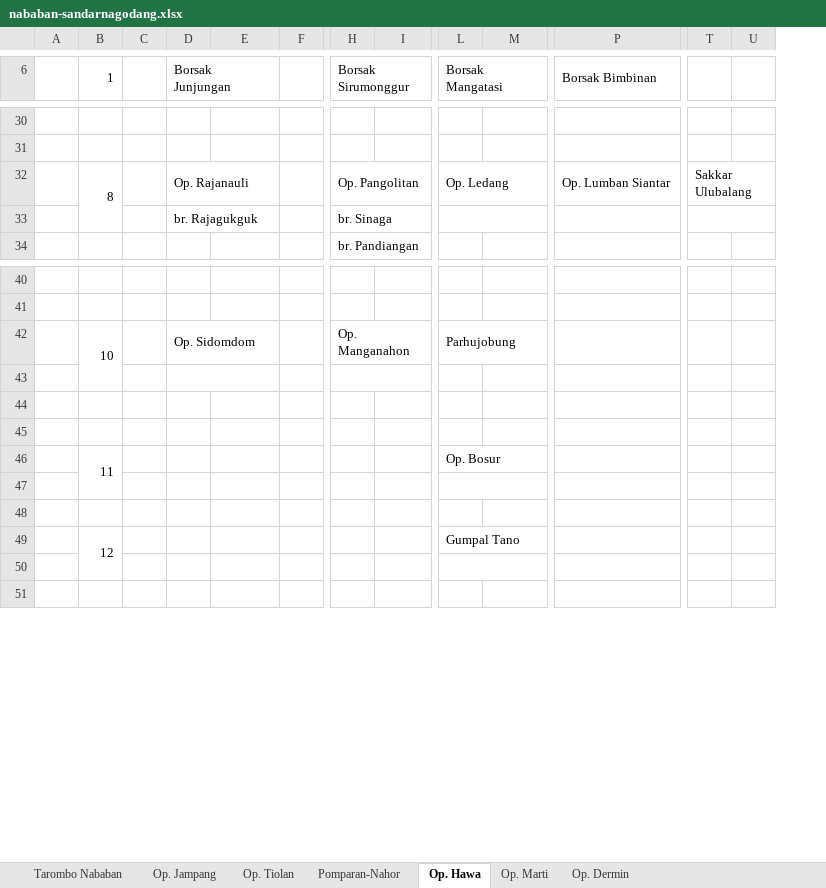
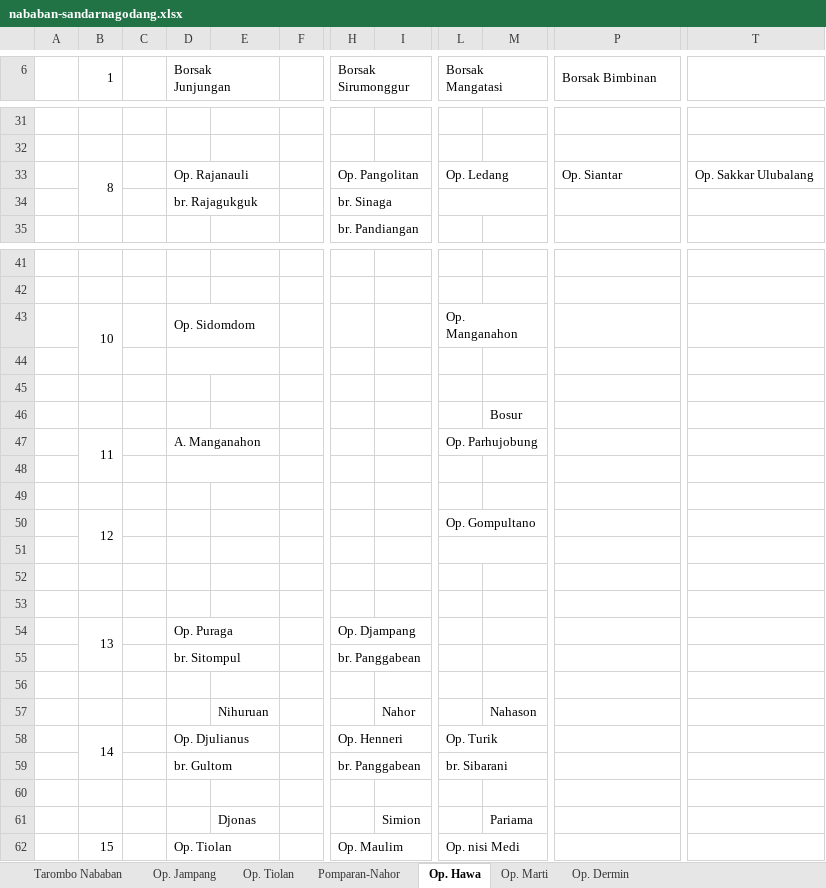
Before and after one commit to imzers/tarombo-nababan, an Excel workbook: resources/master/nababan-sandarnagodang.xlsx, sheet Op. Hawa, drawn as a sheet; only a part is shown, gaps mark what is left out; values as stored, in another font and other column widths than the file's, no cell formats; removed rows and columns are numbered as before the commit, all else as after; rows hold the shown columns only; the diff covers the shown part only; the diff names each change by its address in the sheet, - before the commit and + after, or states it on an @@ line.

```diff
--- a/resources/master/nababan-sandarnagodang.xlsx (sheet Op. Hawa)
+++ b/resources/master/nababan-sandarnagodang.xlsx (sheet Op. Hawa)
-column T, row 32: Sakkar Ulubalang
-column U, empty
+column T, row 33: Op. Sakkar Ulubalang
-P33 (Borsak Bimbinan): Op. Lumban Siantar
+P33 (Borsak Bimbinan): Op. Siantar
-B42:B43 merged
+B43:B44 merged
-H43 (Borsak Sirumonggur): Op. Manganahon
+H43 (Borsak Sirumonggur): (empty)
-H42:I42 merged
-L43 (Borsak Mangatasi): Parhujobung
+L43 (Borsak Mangatasi): Op. Manganahon
+row 44: (empty)
+row 45: (empty)
+row 46:  |  |  |  |  |  |  |  |  | Bosur
+row 47:  | 11 |  | A. Manganahon |  |  |  |  | Op. Parhujobung
+row 48: (empty)
+row 49: (empty)
+row 50:  | 12 |  |  |  |  |  |  | Op. Gompultano
-D43:E43 merged
-H43:I43 merged
+L51:M51 merged
-row 46:  | 11 |  |  |  |  |  |  | Op. Bosur
+row 54:  | 13 |  | Op. Puraga |  |  | Op. Djampang
+row 55:  |  |  | br. Sitompul |  |  | br. Panggabean
-L47:M47 merged
+row 57:  |  |  |  | Nihuruan |  |  | Nahor |  | Nahason
+row 58:  | 14 |  | Op. Djulianus |  |  | Op. Henneri |  | Op. Turik
+row 59:  |  |  | br. Gultom |  |  | br. Panggabean |  | br. Sibarani
-row 49:  | 12 |  |  |  |  |  |  | Gumpal Tano
-row 61: (empty)
+row 61:  |  |  |  | Djonas |  |  | Simion |  | Pariama
-L50:M50 merged
-row 62: (empty)
+row 62:  | 15 |  | Op. Tiolan |  |  | Op. Maulim |  | Op. nisi Medi
+B62:B63 merged
+D62:E62 merged
+H62:I62 merged
+L62:M62 merged
```
Also changed, not shown: 16 added rows, 26 removed rows, 6 edited cells and merged cells elsewhere in this sheet, cell formats, op-tiolan.xlsx, 15 other files.
